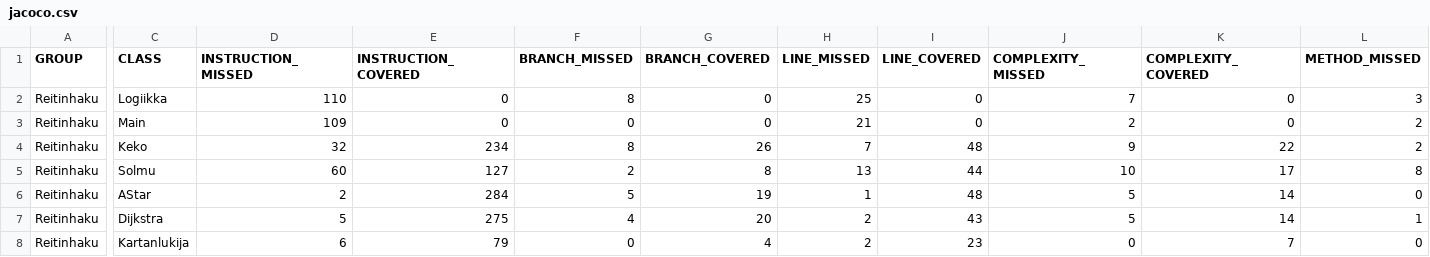
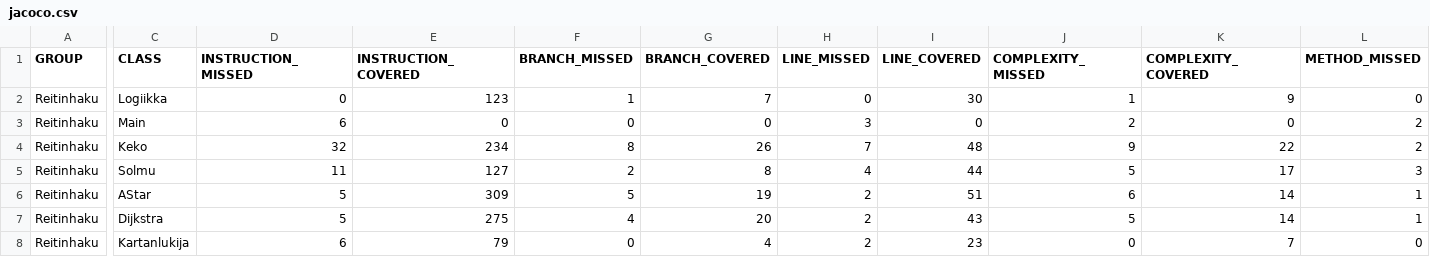
Before and after one commit to sinisaarinen/tira-labra, a CSV file: Reitinhaku/target/site/jacoco/jacoco.csv, drawn as a sheet; only a part is shown, gaps mark what is left out; the diff covers the shown part only; the diff names each change by its address in the sheet, - before the commit and + after, or states it on an @@ line.

```diff
--- a/Reitinhaku/target/site/jacoco/jacoco.csv
+++ b/Reitinhaku/target/site/jacoco/jacoco.csv
-D2 (INSTRUCTION_MISSED): 110
+D2 (INSTRUCTION_MISSED): 0
-E2 (INSTRUCTION_COVERED): 0
+E2 (INSTRUCTION_COVERED): 123
-F2 (BRANCH_MISSED): 8
+F2 (BRANCH_MISSED): 1
-G2 (BRANCH_COVERED): 0
+G2 (BRANCH_COVERED): 7
-H2 (LINE_MISSED): 25
+H2 (LINE_MISSED): 0
-I2 (LINE_COVERED): 0
+I2 (LINE_COVERED): 30
-J2 (COMPLEXITY_MISSED): 7
+J2 (COMPLEXITY_MISSED): 1
-K2 (COMPLEXITY_COVERED): 0
+K2 (COMPLEXITY_COVERED): 9
-L2 (METHOD_MISSED): 3
+L2 (METHOD_MISSED): 0
-D3 (INSTRUCTION_MISSED): 109
+D3 (INSTRUCTION_MISSED): 6
-H3 (LINE_MISSED): 21
+H3 (LINE_MISSED): 3
-D5 (INSTRUCTION_MISSED): 60
+D5 (INSTRUCTION_MISSED): 11
-H5 (LINE_MISSED): 13
+H5 (LINE_MISSED): 4
-J5 (COMPLEXITY_MISSED): 10
+J5 (COMPLEXITY_MISSED): 5
-L5 (METHOD_MISSED): 8
+L5 (METHOD_MISSED): 3
-D6 (INSTRUCTION_MISSED): 2
+D6 (INSTRUCTION_MISSED): 5
-E6 (INSTRUCTION_COVERED): 284
+E6 (INSTRUCTION_COVERED): 309
-H6 (LINE_MISSED): 1
+H6 (LINE_MISSED): 2
-I6 (LINE_COVERED): 48
+I6 (LINE_COVERED): 51
-J6 (COMPLEXITY_MISSED): 5
+J6 (COMPLEXITY_MISSED): 6
-L6 (METHOD_MISSED): 0
+L6 (METHOD_MISSED): 1
```
Also changed, not shown: 1 edited cell elsewhere in this file, 56 other files.
